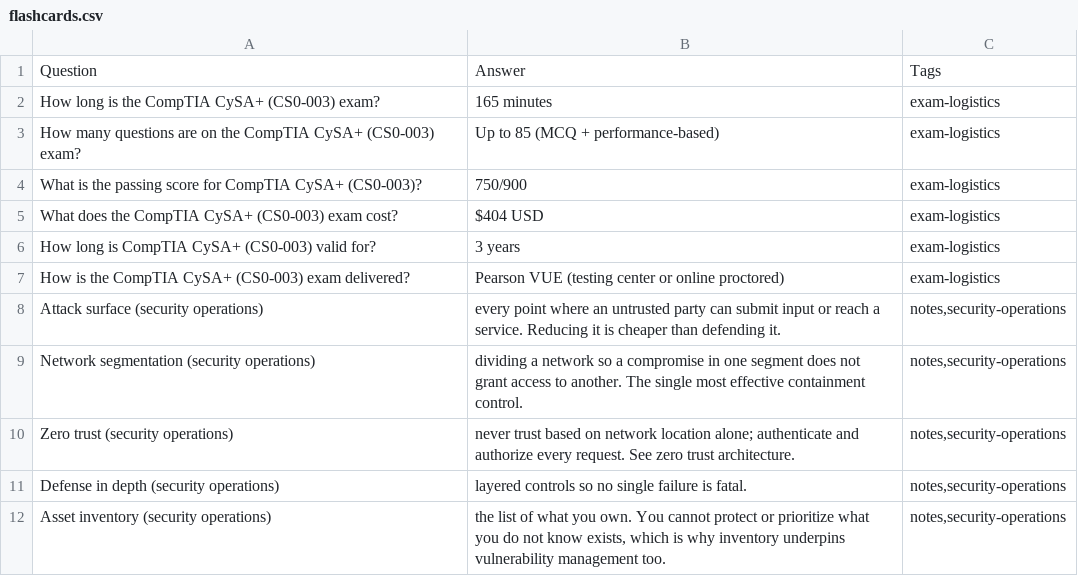
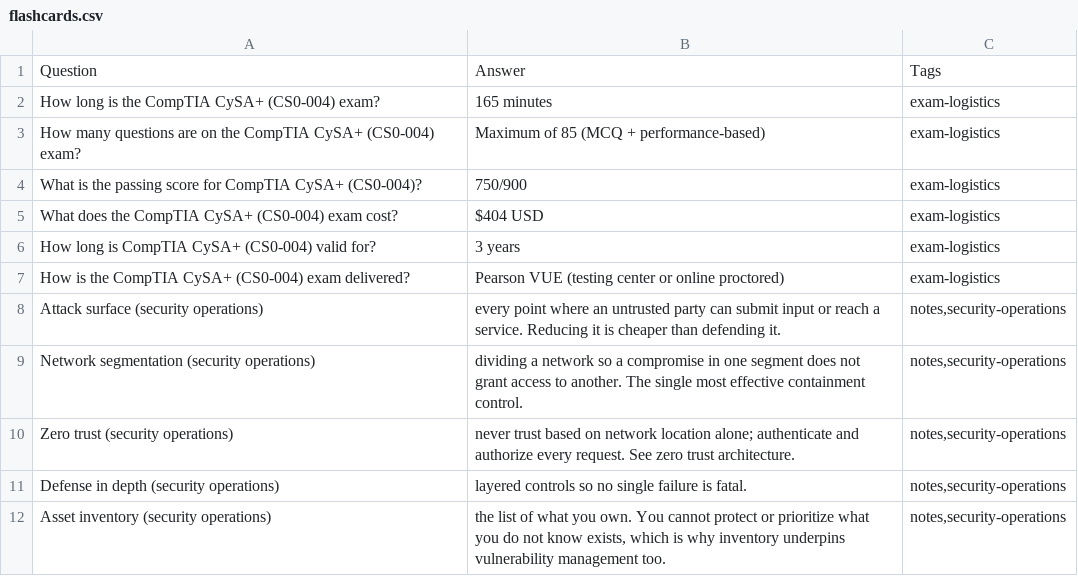
Before and after one commit to PatrickWiloak/security-zero-to-hero, a CSV file: exams/comptia/cysa-plus/flashcards.csv, drawn as a sheet; only a part is shown.

```diff
--- a/exams/comptia/cysa-plus/flashcards.csv
+++ b/exams/comptia/cysa-plus/flashcards.csv
@@ -1,8 +1,8 @@
 Question,Answer,Tags
-How long is the CompTIA CySA+ (CS0-003) exam?,165 minutes,exam-logistics
-How many questions are on the CompTIA CySA+ (CS0-003) exam?,Up to 85 (MCQ + performance-based),exam-logistics
-What is the passing score for CompTIA CySA+ (CS0-003)?,750/900,exam-logistics
-What does the CompTIA CySA+ (CS0-003) exam cost?,$404 USD,exam-logistics
-How long is CompTIA CySA+ (CS0-003) valid for?,3 years,exam-logistics
-How is the CompTIA CySA+ (CS0-003) exam delivered?,Pearson VUE (testing center or online proctored),exam-logistics
+How long is the CompTIA CySA+ (CS0-004) exam?,165 minutes,exam-logistics
+How many questions are on the CompTIA CySA+ (CS0-004) exam?,Maximum of 85 (MCQ + performance-based),exam-logistics
+What is the passing score for CompTIA CySA+ (CS0-004)?,750/900,exam-logistics
+What does the CompTIA CySA+ (CS0-004) exam cost?,$404 USD,exam-logistics
+How long is CompTIA CySA+ (CS0-004) valid for?,3 years,exam-logistics
+How is the CompTIA CySA+ (CS0-004) exam delivered?,Pearson VUE (testing center or online proctored),exam-logistics
 Attack surface (security operations),every point where an untrusted party can submit input or reach a service. Reducing it is cheaper than defending it.,"notes,security-operations"
```
